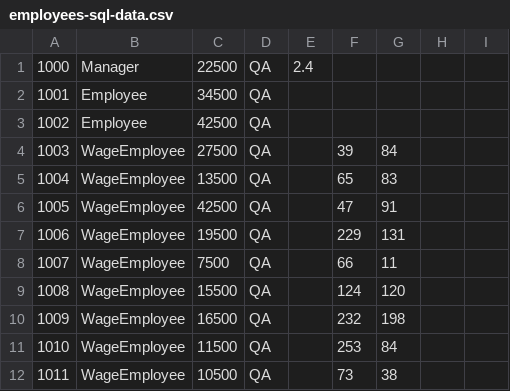
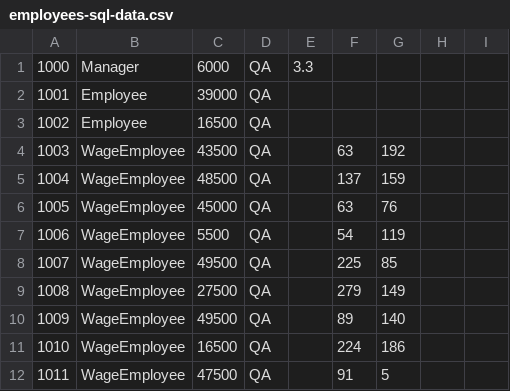
Before and after one commit to BeerSheva24-MariaGins/db-creator, a CSV file: employees-sql-data.csv, drawn as a sheet; only a part is shown; the diff covers the shown part only.

```diff
--- a/employees-sql-data.csv
+++ b/employees-sql-data.csv
@@ -1,12 +1,12 @@
-1000,Manager,22500,QA,2.4,,,,,
-1001,Employee,34500,QA,,,,,,
-1002,Employee,42500,QA,,,,,,
-1003,WageEmployee,27500,QA,,39,84,,,
-1004,WageEmployee,13500,QA,,65,83,,,
-1005,WageEmployee,42500,QA,,47,91,,,
-1006,WageEmployee,19500,QA,,229,131,,,
-1007,WageEmployee,7500,QA,,66,11,,,
-1008,WageEmployee,15500,QA,,124,120,,,
-1009,WageEmployee,16500,QA,,232,198,,,
-1010,WageEmployee,11500,QA,,253,84,,,
-1011,WageEmployee,10500,QA,,73,38,,,
+1000,Manager,6000,QA,3.3,,,,
+1001,Employee,39000,QA,,,,,
+1002,Employee,16500,QA,,,,,
+1003,WageEmployee,43500,QA,,63,192,,
+1004,WageEmployee,48500,QA,,137,159,,
+1005,WageEmployee,45000,QA,,63,76,,
+1006,WageEmployee,5500,QA,,54,119,,
+1007,WageEmployee,49500,QA,,225,85,,
+1008,WageEmployee,27500,QA,,279,149,,
+1009,WageEmployee,49500,QA,,89,140,,
+1010,WageEmployee,16500,QA,,224,186,,
+1011,WageEmployee,47500,QA,,91,5,,
```
Also changed, not shown: 117 edited cells elsewhere in this file, 2 other files.
